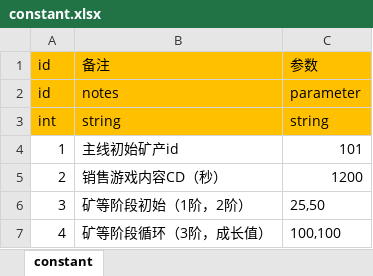
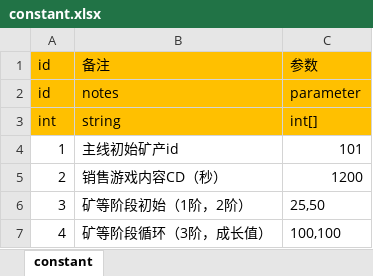
Before and after one commit to maziliang-code/RippleMinerTycoon, an Excel workbook: excel/constant.xlsx, sheet constant, drawn as a sheet; values as stored, in another font and other column widths than the file's, no borders; the diff names each change by its address in the sheet, - before the commit and + after, or states it on an @@ line.

```diff
--- a/excel/constant.xlsx (sheet constant)
+++ b/excel/constant.xlsx (sheet constant)
-C3: string
+C3: int[]
```
Also changed, not shown: excel/advertisement.xlsx, excel/develop.xlsx, 3 other files.
